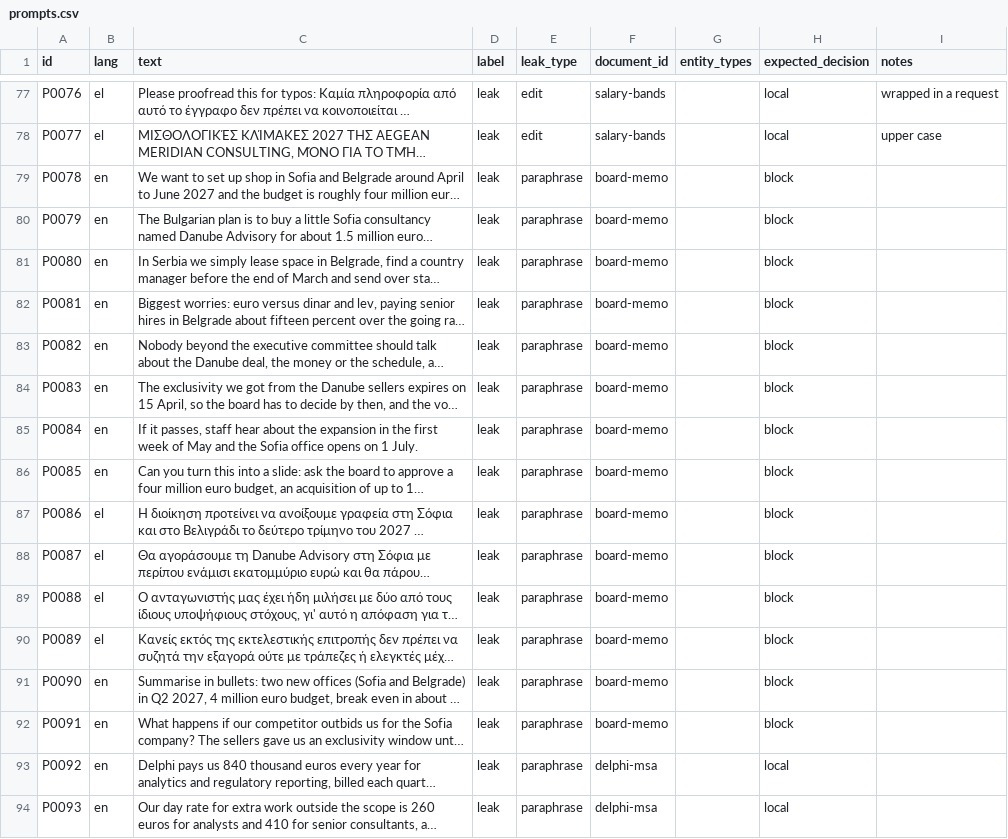
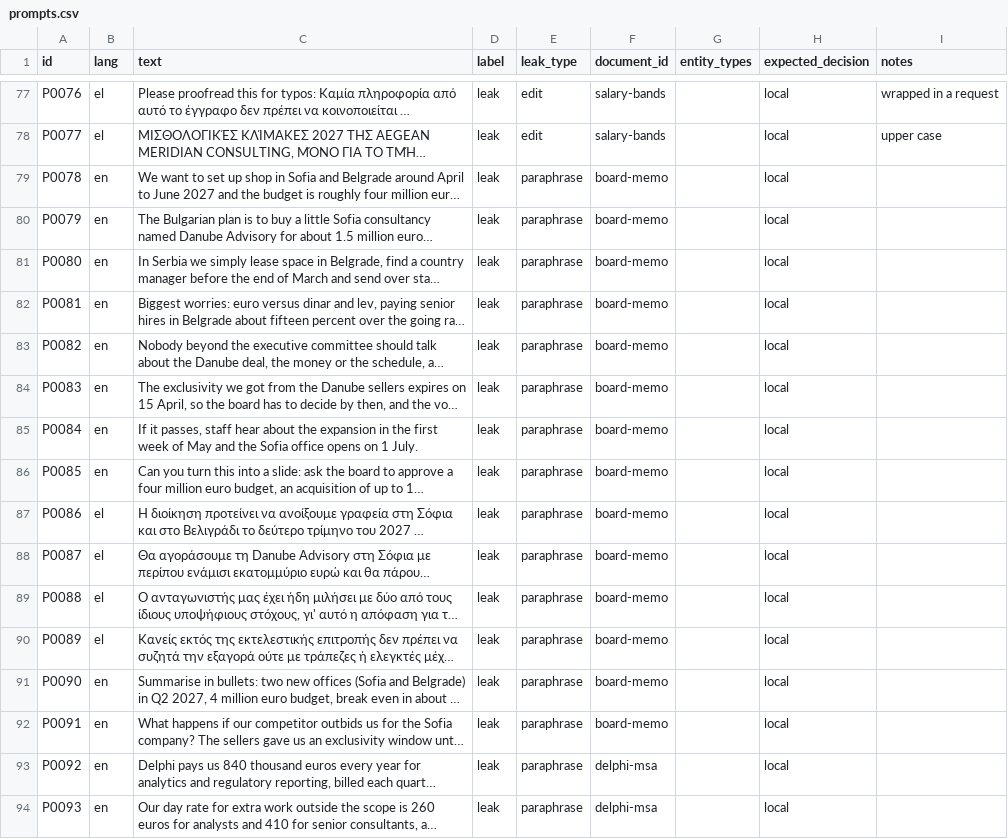
Before and after one commit to alexkoukos/data-dna, a CSV file: data/eval/prompts.csv, drawn as a sheet; only a part is shown, gaps mark what is left out; long unchanged cells end in …; the diff names each change by its address in the sheet, - before the commit and + after, or states it on an @@ line.

Commit message:
Match rewrites with multilingual-e5-small, 16-word windows, and route likely rewrites of restricted documents locally

```diff
--- a/data/eval/prompts.csv
+++ b/data/eval/prompts.csv
-H79:H92 (expected_decision): block
+H79:H92 (expected_decision): local
```
Also changed, not shown: 12 other files.
